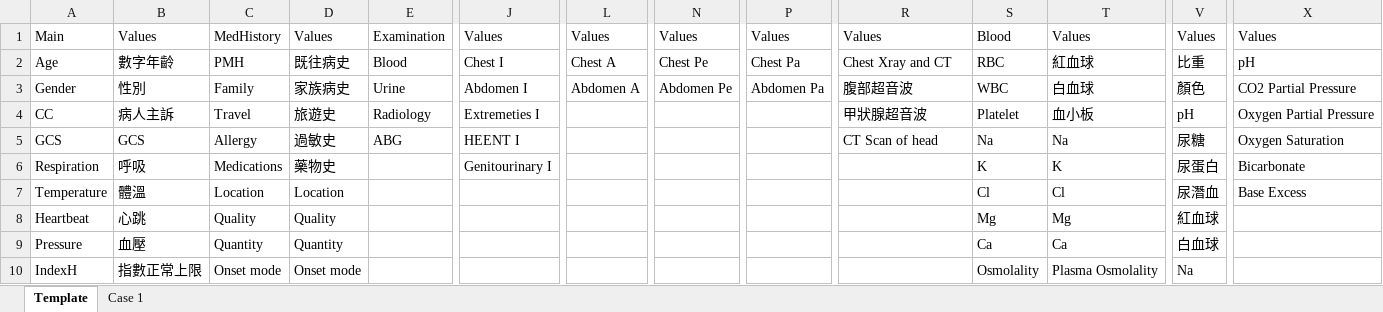
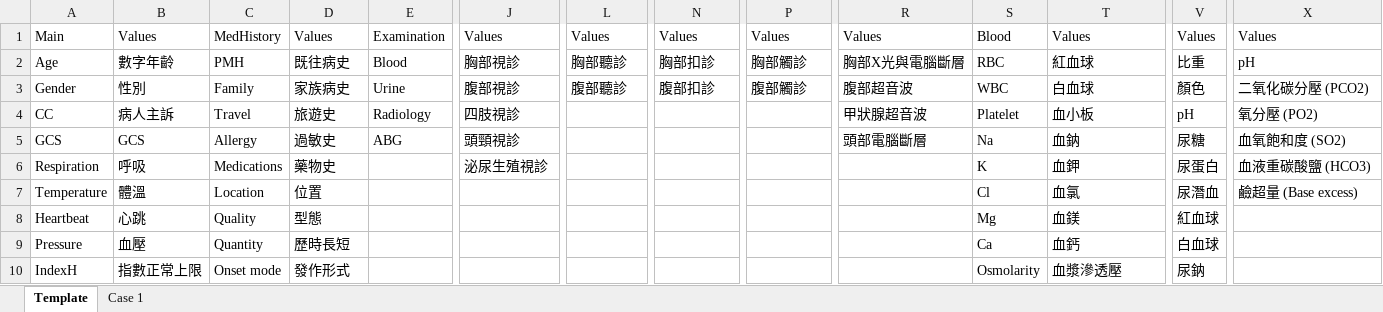
Before and after one commit to pcwu2022/slek_system, an Excel workbook: src/app/projects/hyponatremia/ram_db/db.xlsx, sheet Template, drawn as a sheet; only a part is shown, gaps mark what is left out; values as stored, in another font and other column widths than the file's, no borders; the diff covers the shown part only; the diff names each change by its address in the sheet, - before the commit and + after, or states it on an @@ line.

```diff
--- a/src/app/projects/hyponatremia/ram_db/db.xlsx (sheet Template)
+++ b/src/app/projects/hyponatremia/ram_db/db.xlsx (sheet Template)
-J2: Chest I
+J2: 胸部視診
-L2: Chest A
+L2: 胸部聽診
-N2: Chest Pe
+N2: 胸部扣診
-P2: Chest Pa
+P2: 胸部觸診
-R2: Chest Xray and CT
+R2: 胸部X光與電腦斷層
-J3: Abdomen I
+J3: 腹部視診
-L3: Abdomen A
+L3: 腹部聽診
-N3: Abdomen Pe
+N3: 腹部扣診
-P3: Abdomen Pa
+P3: 腹部觸診
-X3: CO2 Partial Pressure
+X3: 二氧化碳分壓 (PCO2)
-J4: Extremeties I
+J4: 四肢視診
-X4: Oxygen Partial Pressure
+X4: 氧分壓 (PO2)
-J5: HEENT I
+J5: 頭頸視診
-R5: CT Scan of head
+R5: 頭部電腦斷層
-T5: Na
+T5: 血鈉
-X5: Oxygen Saturation
+X5: 血氧飽和度 (SO2)
-J6: Genitourinary I
+J6: 泌尿生殖視診
-T6: K
+T6: 血鉀
-X6: Bicarbonate
+X6: 血液重碳酸鹽 (HCO3)
-D7: Location
+D7: 位置
-T7: Cl
+T7: 血氯
-X7: Base Excess
+X7: 鹼超量 (Base excess)
-D8: Quality
+D8: 型態
-T8: Mg
+T8: 血鎂
-D9: Quantity
+D9: 歷時長短
-T9: Ca
+T9: 血鈣
-D10: Onset mode
+D10: 發作形式
-S10: Osmolality
+S10: Osmolarity
-T10: Plasma Osmolality
+T10: 血漿滲透壓
-V10: Na
+V10: 尿鈉
```
Also changed, not shown: 13 edited cells elsewhere in this sheet, sheet Case 1, 4 other files.
